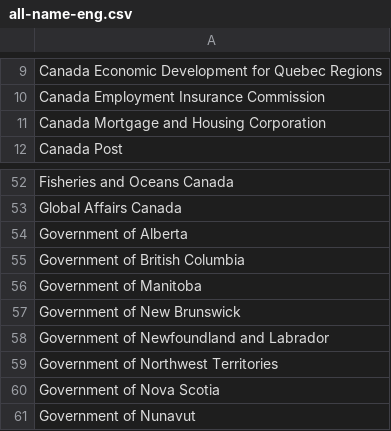
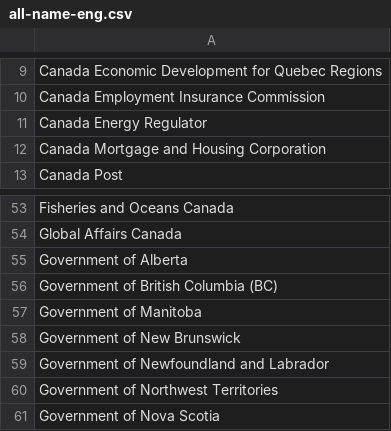
Before and after one commit to cds-snc/gc-organisations, a CSV file: data/all-name-eng.csv, drawn as a sheet; only a part is shown, gaps mark what is left out; the shorter side is filled out with more unchanged rows.

```diff
--- a/data/all-name-eng.csv
+++ b/data/all-name-eng.csv
@@ -10,2 +10,3 @@ Canada Economic Development for Quebec Regions
 Canada Employment Insurance Commission
+Canada Energy Regulator
 Canada Mortgage and Housing Corporation
@@ -54,3 +55,3 @@ Global Affairs Canada
 Government of Alberta
-Government of British Columbia
+Government of British Columbia (BC)
 Government of Manitoba
```
Also changed, not shown: data/all-name-fra.csv, data/all.csv, 3 other files.
